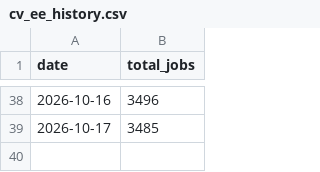
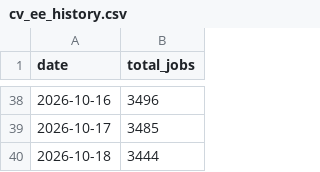
Before and after one commit to maxuha200444/cv-ee-scraper, a CSV file: data/cv_ee_history.csv, drawn as a sheet; only a part is shown, gaps mark what is left out; the diff names each change by its address in the sheet, - before the commit and + after, or states it on an @@ line.

```diff
--- a/data/cv_ee_history.csv
+++ b/data/cv_ee_history.csv
+row 40: 2026-10-18 | 3444
```
Also changed, not shown: 1 other file.
